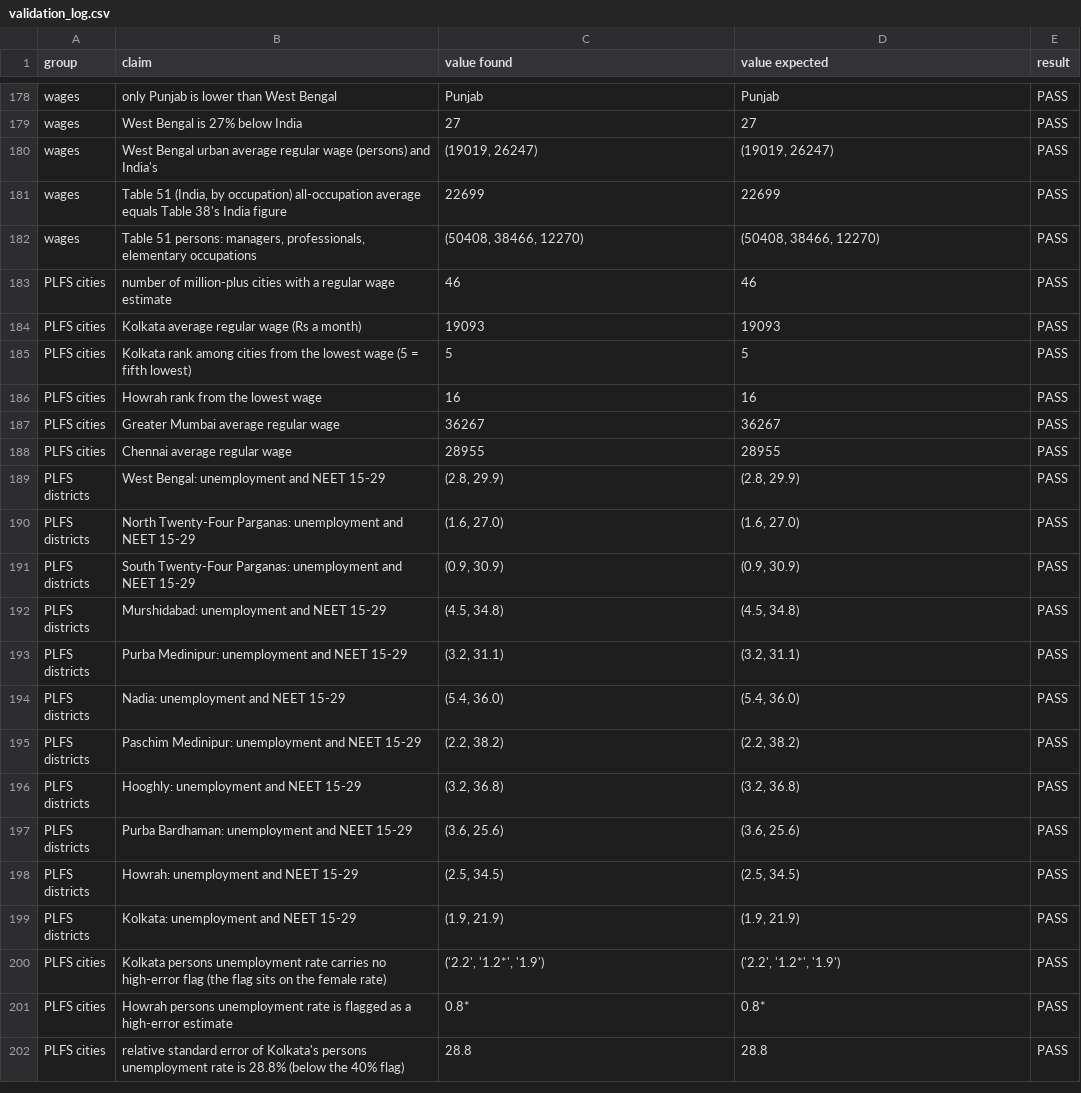
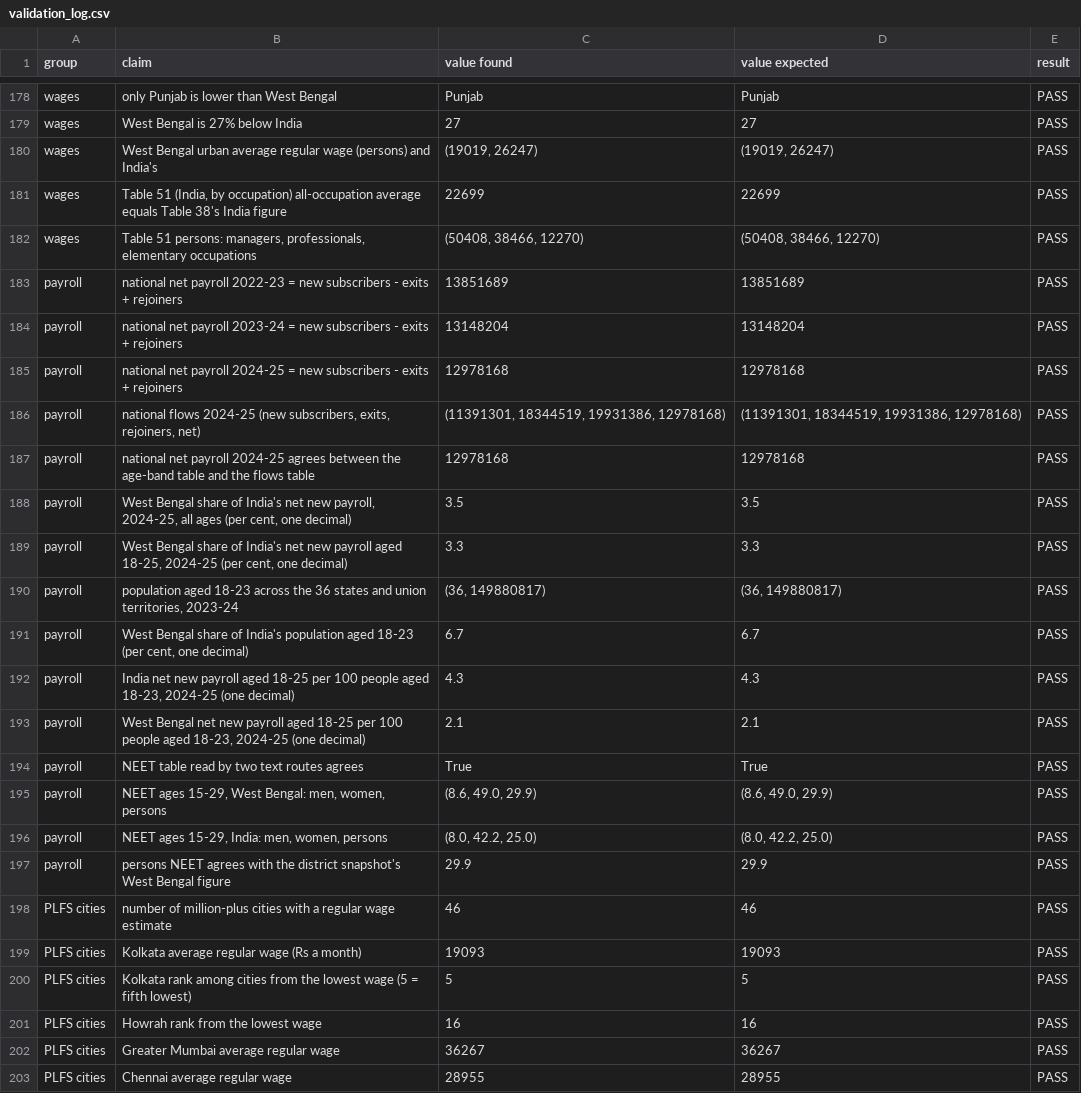
Before and after one commit to siddiquema/state-jobs-gap, a CSV file: report/validation_log.csv, drawn as a sheet; only a part is shown, gaps mark what is left out; the shorter side is filled out with more unchanged rows; the diff names each change by its address in the sheet, - before the commit and + after, or states it on an @@ line.

```diff
--- a/report/validation_log.csv
+++ b/report/validation_log.csv
+row 183: payroll | national net payroll 2022-23 = new subscribers - exits + rejoiners | 13851689 | 13851689 | PASS
+row 184: payroll | national net payroll 2023-24 = new subscribers - exits + rejoiners | 13148204 | 13148204 | PASS
+row 185: payroll | national net payroll 2024-25 = new subscribers - exits + rejoiners | 12978168 | 12978168 | PASS
+row 186: payroll | national flows 2024-25 (new subscribers, exits, rejoiners, net) | (11391301, 18344519, 19931386, 12978168) | (11391301, 18344519, 19931386, 12978168) | PASS
+row 187: payroll | national net payroll 2024-25 agrees between the age-band table and the flows table | 12978168 | 12978168 | PASS
+row 188: payroll | West Bengal share of India's net new payroll, 2024-25, all ages (per cent, one decimal) | 3.5 | 3.5 | PASS
+row 189: payroll | West Bengal share of India's net new payroll aged 18-25, 2024-25 (per cent, one decimal) | 3.3 | 3.3 | PASS
+row 190: payroll | population aged 18-23 across the 36 states and union territories, 2023-24 | (36, 149880817) | (36, 149880817) | PASS
+row 191: payroll | West Bengal share of India's population aged 18-23 (per cent, one decimal) | 6.7 | 6.7 | PASS
+row 192: payroll | India net new payroll aged 18-25 per 100 people aged 18-23, 2024-25 (one decimal) | 4.3 | 4.3 | PASS
+row 193: payroll | West Bengal net new payroll aged 18-25 per 100 people aged 18-23, 2024-25 (one decimal) | 2.1 | 2.1 | PASS
+row 194: payroll | NEET table read by two text routes agrees | True | True | PASS
+row 195: payroll | NEET ages 15-29, West Bengal: men, women, persons | (8.6, 49.0, 29.9) | (8.6, 49.0, 29.9) | PASS
+row 196: payroll | NEET ages 15-29, India: men, women, persons | (8.0, 42.2, 25.0) | (8.0, 42.2, 25.0) | PASS
+row 197: payroll | persons NEET agrees with the district snapshot's West Bengal figure | 29.9 | 29.9 | PASS
```
Also changed, not shown: 6 other files.
